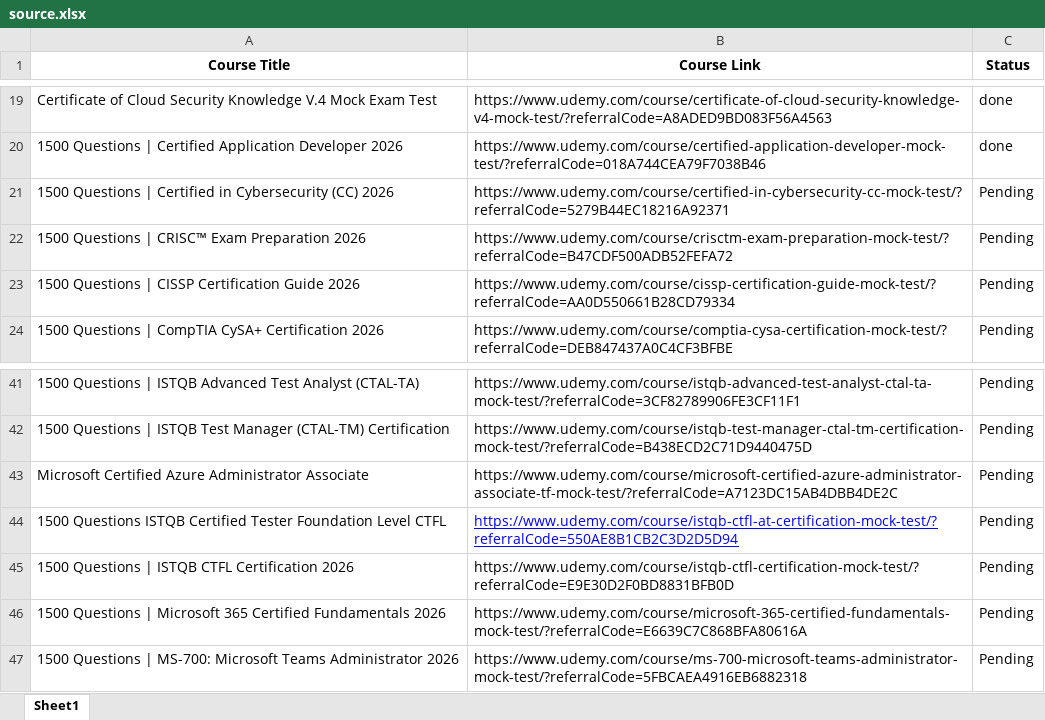
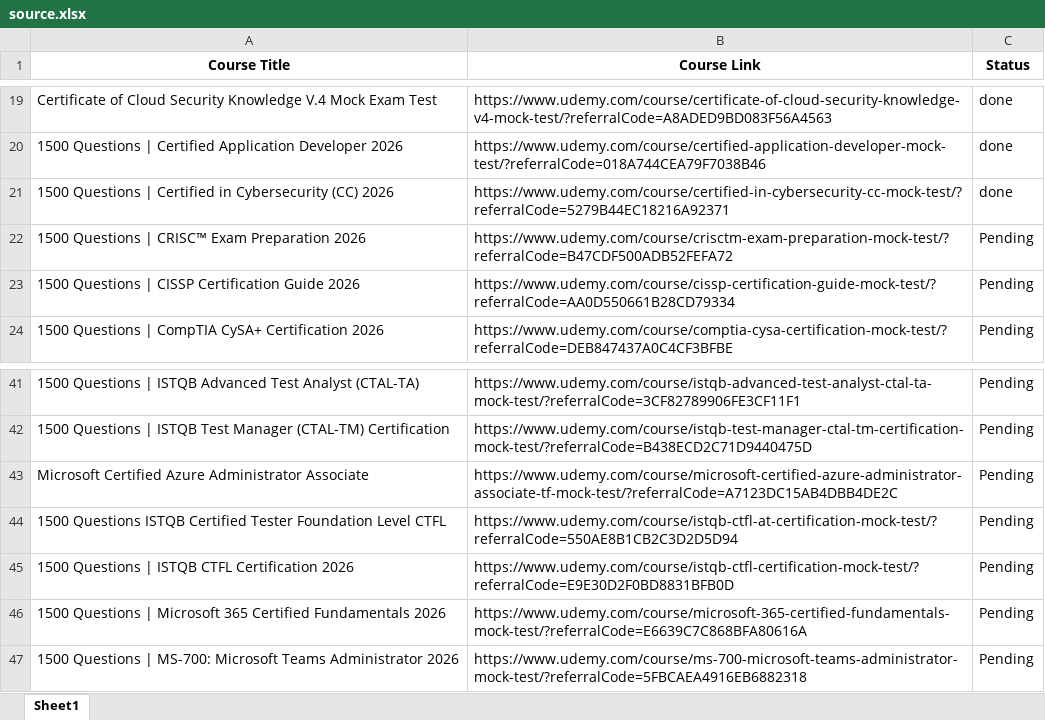
Before and after one commit to cssmatter/linkedin-page-rss, an Excel workbook: source.xlsx, sheet Sheet1, drawn as a sheet; only a part is shown, gaps mark what is left out; values as stored, in another font and other column widths than the file's, no borders; the diff names each change by its address in the sheet, - before the commit and + after, or states it on an @@ line.

Commit message:
chore: update RSS feed and Excel status [skip ci]

```diff
--- a/source.xlsx (sheet Sheet1)
+++ b/source.xlsx (sheet Sheet1)
-C21 (Status): Pending
+C21 (Status): done
@@ B44 underline: on → off, text colour: #0000FF → black @@
```
Also changed, not shown: 2 other files.
